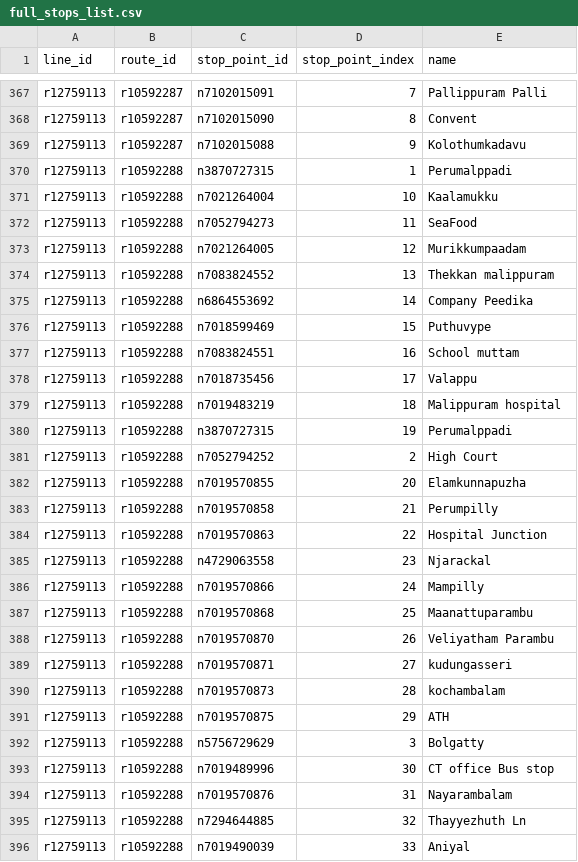
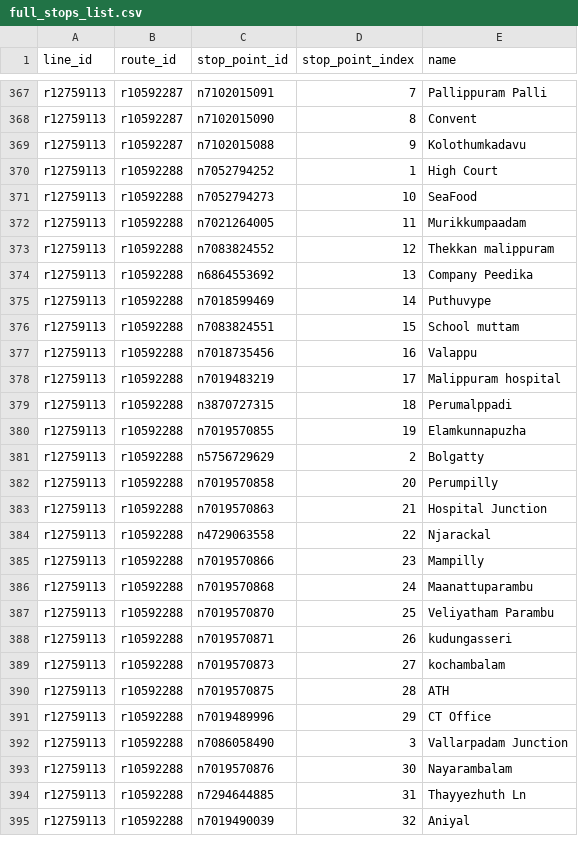
Before and after one commit to Jungle-Bus/KochiTransport_exports_ci, a CSV file: full_stops_list.csv, drawn as a sheet; only a part is shown, gaps mark what is left out; the diff covers the shown part only.

```diff
--- a/full_stops_list.csv
+++ b/full_stops_list.csv
@@ -369,28 +369,27 @@ r12759113,r10592287,n7102015090,8,Convent
 r12759113,r10592287,n7102015088,9,Kolothumkadavu
-r12759113,r10592288,n3870727315,1,Perumalppadi
-r12759113,r10592288,n7021264004,10,Kaalamukku
-r12759113,r10592288,n7052794273,11,SeaFood
-r12759113,r10592288,n7021264005,12,Murikkumpaadam
-r12759113,r10592288,n7083824552,13,Thekkan malippuram
-r12759113,r10592288,n6864553692,14,Company Peedika
-r12759113,r10592288,n7018599469,15,Puthuvype
-r12759113,r10592288,n7083824551,16,School muttam
-r12759113,r10592288,n7018735456,17,Valappu
-r12759113,r10592288,n7019483219,18,Malippuram hospital
-r12759113,r10592288,n3870727315,19,Perumalppadi
-r12759113,r10592288,n7052794252,2,High Court
-r12759113,r10592288,n7019570855,20,Elamkunnapuzha
-r12759113,r10592288,n7019570858,21,Perumpilly
-r12759113,r10592288,n7019570863,22,Hospital Junction
-r12759113,r10592288,n4729063558,23,Njarackal
-r12759113,r10592288,n7019570866,24,Mampilly
-r12759113,r10592288,n7019570868,25,Maanattuparambu
-r12759113,r10592288,n7019570870,26,Veliyatham Parambu
-r12759113,r10592288,n7019570871,27,kudungasseri
-r12759113,r10592288,n7019570873,28,kochambalam
-r12759113,r10592288,n7019570875,29,ATH
-r12759113,r10592288,n5756729629,3,Bolgatty
-r12759113,r10592288,n7019489996,30,CT office Bus stop
-r12759113,r10592288,n7019570876,31,Nayarambalam
-r12759113,r10592288,n7294644885,32,Thayyezhuth Ln
-r12759113,r10592288,n7019490039,33,Aniyal
+r12759113,r10592288,n7052794252,1,High Court
+r12759113,r10592288,n7052794273,10,SeaFood
+r12759113,r10592288,n7021264005,11,Murikkumpaadam
+r12759113,r10592288,n7083824552,12,Thekkan malippuram
+r12759113,r10592288,n6864553692,13,Company Peedika
+r12759113,r10592288,n7018599469,14,Puthuvype
+r12759113,r10592288,n7083824551,15,School muttam
+r12759113,r10592288,n7018735456,16,Valappu
+r12759113,r10592288,n7019483219,17,Malippuram hospital
+r12759113,r10592288,n3870727315,18,Perumalppadi
+r12759113,r10592288,n7019570855,19,Elamkunnapuzha
+r12759113,r10592288,n5756729629,2,Bolgatty
+r12759113,r10592288,n7019570858,20,Perumpilly
+r12759113,r10592288,n7019570863,21,Hospital Junction
+r12759113,r10592288,n4729063558,22,Njarackal
+r12759113,r10592288,n7019570866,23,Mampilly
+r12759113,r10592288,n7019570868,24,Maanattuparambu
+r12759113,r10592288,n7019570870,25,Veliyatham Parambu
+r12759113,r10592288,n7019570871,26,kudungasseri
+r12759113,r10592288,n7019570873,27,kochambalam
+r12759113,r10592288,n7019570875,28,ATH
+r12759113,r10592288,n7019489996,29,CT Office
+r12759113,r10592288,n7086058490,3,Vallarpadam Junction
+r12759113,r10592288,n7019570876,30,Nayarambalam
+r12759113,r10592288,n7294644885,31,Thayyezhuth Ln
+r12759113,r10592288,n7019490039,32,Aniyal
```
Also changed, not shown: 3 added rows, 3 removed rows and 49 edited cells elsewhere in this file, route_stops.csv, routes.csv, 9 other files.
